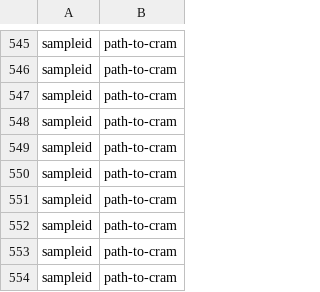
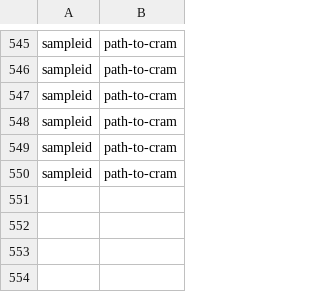
Before and after one commit to UCI-GREGoR/wgs-downstream, a TSV file: config/manifest_cram.tsv, drawn as a sheet; only a part is shown, gaps mark what is left out; the diff names each change by its address in the sheet, - before the commit and + after, or states it on an @@ line.

Commit message:
chore: propagate upstream ID changes in manifests

```diff
--- a/config/manifest_cram.tsv
+++ b/config/manifest_cram.tsv
-row 551: sampleid | path-to-cram
-row 552: sampleid | path-to-cram
-row 553: sampleid | path-to-cram
-row 554: sampleid | path-to-cram
```
